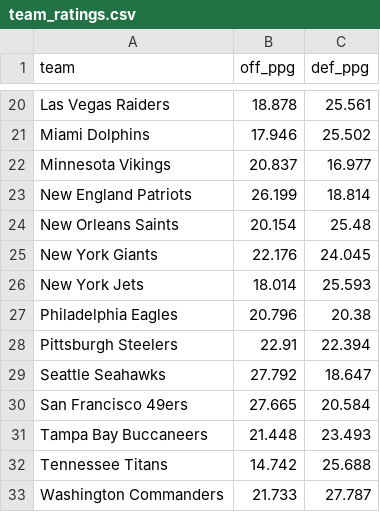
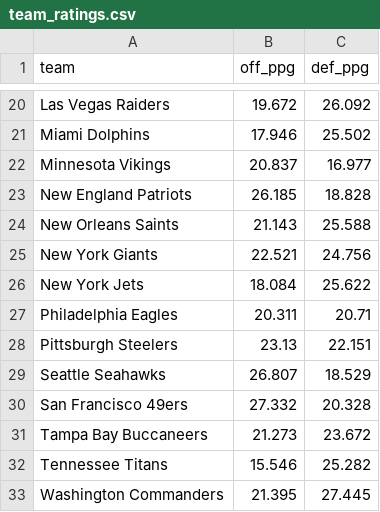
Before and after one commit to OGCAP-SPORTS/nfl-sim-lab, a CSV file: team_ratings.csv, drawn as a sheet; only a part is shown, gaps mark what is left out; the diff covers the shown part only; the diff names each change by its address in the sheet, - before the commit and + after, or states it on an @@ line.

```diff
--- a/team_ratings.csv
+++ b/team_ratings.csv
-B20 (off_ppg): 18.878
+B20 (off_ppg): 19.672
-C20 (def_ppg): 25.561
+C20 (def_ppg): 26.092
-B23 (off_ppg): 26.199
+B23 (off_ppg): 26.185
-C23 (def_ppg): 18.814
+C23 (def_ppg): 18.828
-B24 (off_ppg): 20.154
+B24 (off_ppg): 21.143
-C24 (def_ppg): 25.48
+C24 (def_ppg): 25.588
-B25 (off_ppg): 22.176
+B25 (off_ppg): 22.521
-C25 (def_ppg): 24.045
+C25 (def_ppg): 24.756
-B26 (off_ppg): 18.014
+B26 (off_ppg): 18.084
-C26 (def_ppg): 25.593
+C26 (def_ppg): 25.622
-B27 (off_ppg): 20.796
+B27 (off_ppg): 20.311
-C27 (def_ppg): 20.38
+C27 (def_ppg): 20.71
-B28 (off_ppg): 22.91
+B28 (off_ppg): 23.13
-C28 (def_ppg): 22.394
+C28 (def_ppg): 22.151
-B29 (off_ppg): 27.792
+B29 (off_ppg): 26.807
-C29 (def_ppg): 18.647
+C29 (def_ppg): 18.529
-B30 (off_ppg): 27.665
+B30 (off_ppg): 27.332
-C30 (def_ppg): 20.584
+C30 (def_ppg): 20.328
-B31 (off_ppg): 21.448
+B31 (off_ppg): 21.273
-C31 (def_ppg): 23.493
+C31 (def_ppg): 23.672
-B32 (off_ppg): 14.742
+B32 (off_ppg): 15.546
-C32 (def_ppg): 25.688
+C32 (def_ppg): 25.282
-B33 (off_ppg): 21.733
+B33 (off_ppg): 21.395
-C33 (def_ppg): 27.787
+C33 (def_ppg): 27.445
```
Also changed, not shown: 32 edited cells elsewhere in this file, team_ratings_audit.csv.
